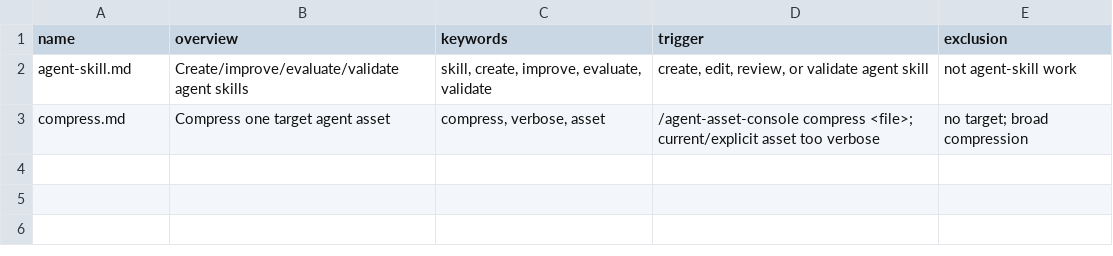
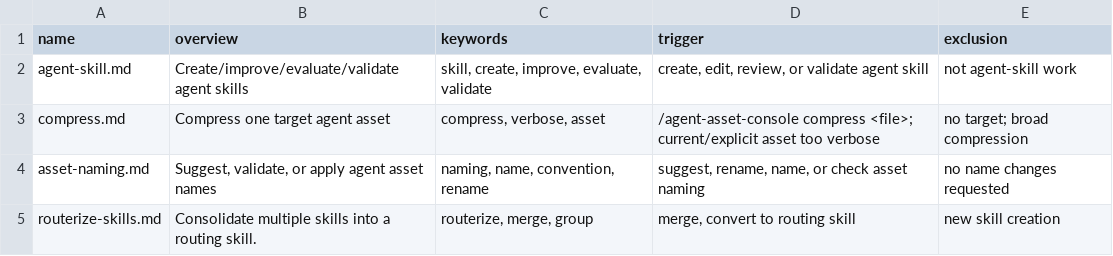
Before and after one commit to mols3131d/mols-agent-assets, a CSV file: src/skills/agent-asset-studio/sub-skills/INDEX.csv, drawn as a sheet; the diff names each change by its address in the sheet, - before the commit and + after, or states it on an @@ line.

Commit message:
feat(studio): add routing and naming sub-skills

```diff
--- a/src/skills/agent-asset-studio/sub-skills/INDEX.csv
+++ b/src/skills/agent-asset-studio/sub-skills/INDEX.csv
+row 4: asset-naming.md | Suggest, validate, or apply agent asset names | naming, name, convention, rename | suggest, rename, name, or check asset naming | no name changes requested
+row 5: routerize-skills.md | Consolidate multiple skills into a routing skill. | routerize, merge, group | merge, convert to routing skill | new skill creation
```
Also changed, not shown: 6 other files.
